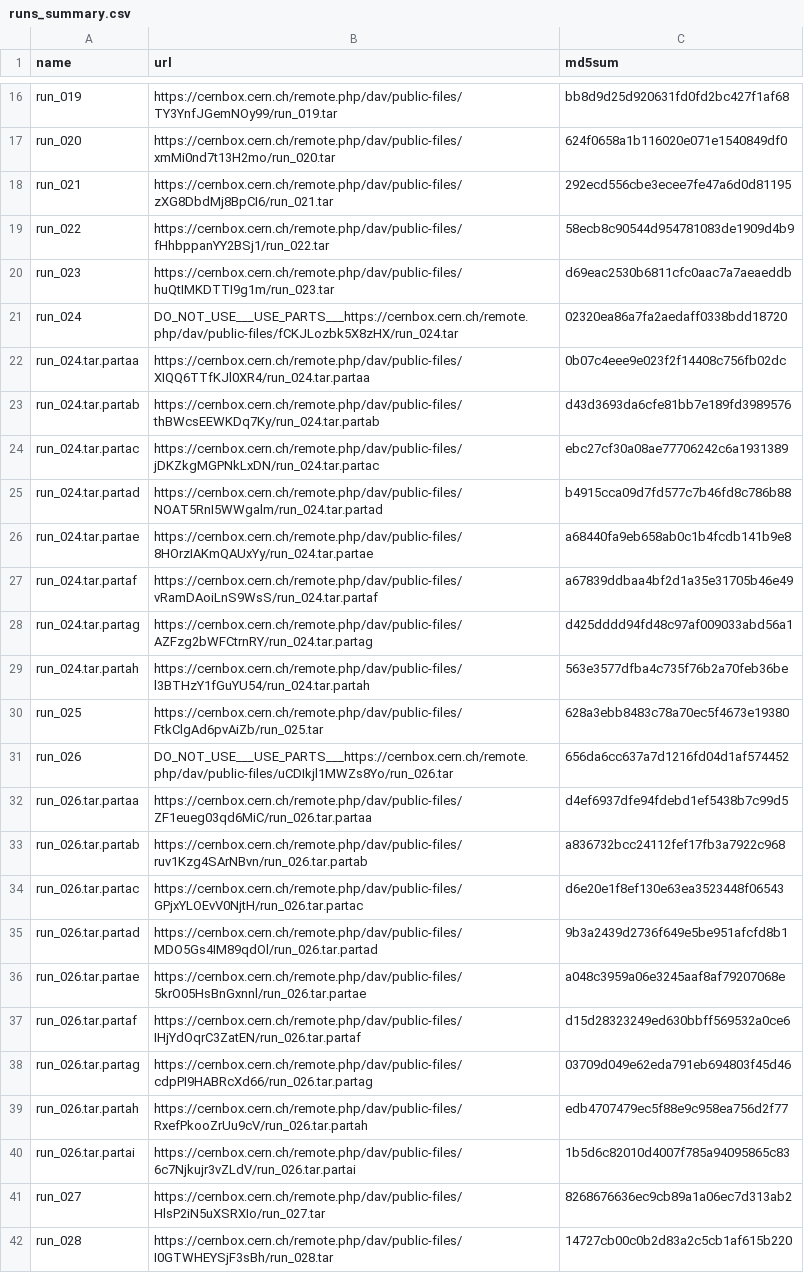
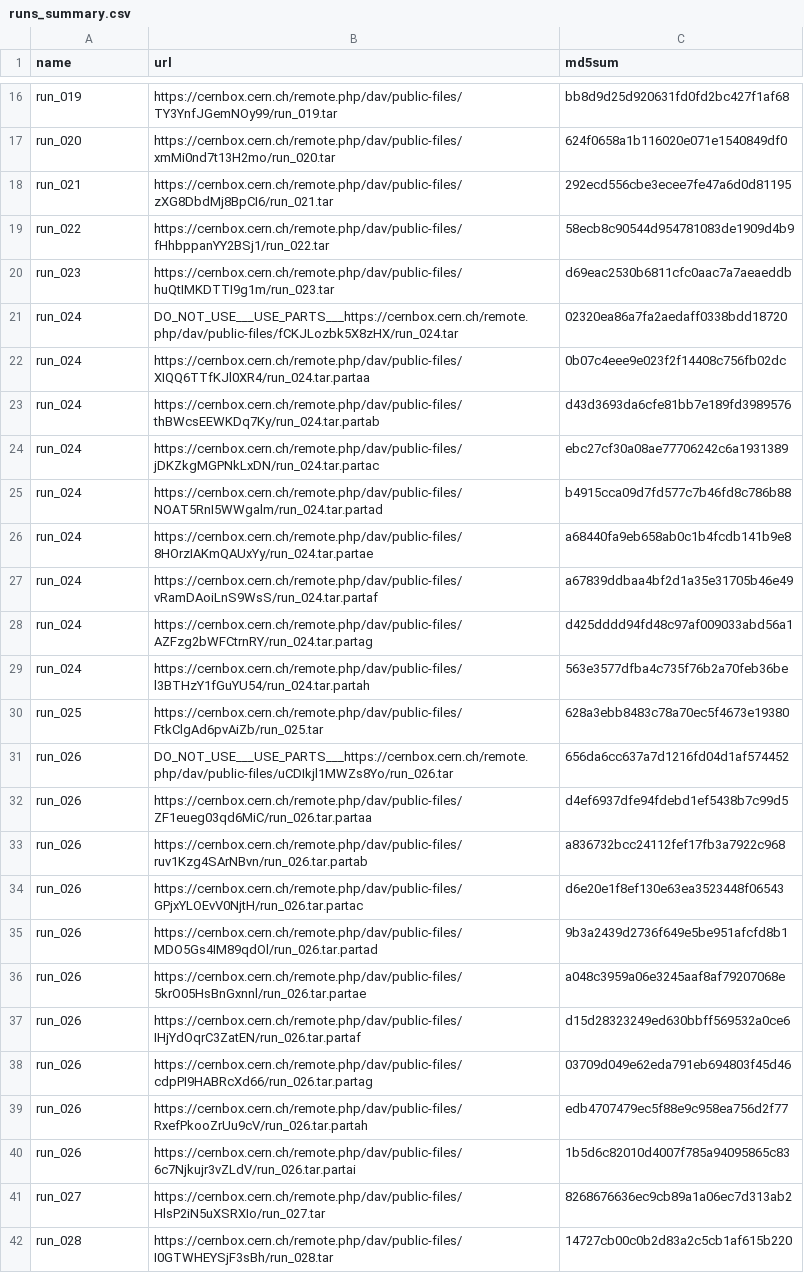
Before and after one commit to rombie18/ml4see, a CSV file: new/runs_summary.csv, drawn as a sheet; only a part is shown, gaps mark what is left out; the diff covers the shown part only.

Commit message:
Fixed incorrect format in run summary file

```diff
--- a/new/runs_summary.csv
+++ b/new/runs_summary.csv
@@ -21,21 +21,21 @@ run_023,https://cernbox.cern.ch/remote.php/dav/public-files/huQtIMKDTTI9g1m/run_
 run_024,DO_NOT_USE___USE_PARTS___https://cernbox.cern.ch/remote.php/dav/public-files/fCKJLozbk5X8zHX/run_024.tar,02320ea86a7fa2aedaff0338bdd18720
-run_024.tar.partaa,https://cernbox.cern.ch/remote.php/dav/public-files/XIQQ6TTfKJl0XR4/run_024.tar.partaa,0b07c4eee9e023f2f14408c756fb02dc
-run_024.tar.partab,https://cernbox.cern.ch/remote.php/dav/public-files/thBWcsEEWKDq7Ky/run_024.tar.partab,d43d3693da6cfe81bb7e189fd3989576
-run_024.tar.partac,https://cernbox.cern.ch/remote.php/dav/public-files/jDKZkgMGPNkLxDN/run_024.tar.partac,ebc27cf30a08ae77706242c6a1931389
-run_024.tar.partad,https://cernbox.cern.ch/remote.php/dav/public-files/NOAT5RnI5WWgalm/run_024.tar.partad,b4915cca09d7fd577c7b46fd8c786b88
-run_024.tar.partae,https://cernbox.cern.ch/remote.php/dav/public-files/8HOrzIAKmQAUxYy/run_024.tar.partae,a68440fa9eb658ab0c1b4fcdb141b9e8
-run_024.tar.partaf,https://cernbox.cern.ch/remote.php/dav/public-files/vRamDAoiLnS9WsS/run_024.tar.partaf,a67839ddbaa4bf2d1a35e31705b46e49
-run_024.tar.partag,https://cernbox.cern.ch/remote.php/dav/public-files/AZFzg2bWFCtrnRY/run_024.tar.partag,d425dddd94fd48c97af009033abd56a1
-run_024.tar.partah,https://cernbox.cern.ch/remote.php/dav/public-files/l3BTHzY1fGuYU54/run_024.tar.partah,563e3577dfba4c735f76b2a70feb36be
+run_024,https://cernbox.cern.ch/remote.php/dav/public-files/XIQQ6TTfKJl0XR4/run_024.tar.partaa,0b07c4eee9e023f2f14408c756fb02dc
+run_024,https://cernbox.cern.ch/remote.php/dav/public-files/thBWcsEEWKDq7Ky/run_024.tar.partab,d43d3693da6cfe81bb7e189fd3989576
+run_024,https://cernbox.cern.ch/remote.php/dav/public-files/jDKZkgMGPNkLxDN/run_024.tar.partac,ebc27cf30a08ae77706242c6a1931389
+run_024,https://cernbox.cern.ch/remote.php/dav/public-files/NOAT5RnI5WWgalm/run_024.tar.partad,b4915cca09d7fd577c7b46fd8c786b88
+run_024,https://cernbox.cern.ch/remote.php/dav/public-files/8HOrzIAKmQAUxYy/run_024.tar.partae,a68440fa9eb658ab0c1b4fcdb141b9e8
+run_024,https://cernbox.cern.ch/remote.php/dav/public-files/vRamDAoiLnS9WsS/run_024.tar.partaf,a67839ddbaa4bf2d1a35e31705b46e49
+run_024,https://cernbox.cern.ch/remote.php/dav/public-files/AZFzg2bWFCtrnRY/run_024.tar.partag,d425dddd94fd48c97af009033abd56a1
+run_024,https://cernbox.cern.ch/remote.php/dav/public-files/l3BTHzY1fGuYU54/run_024.tar.partah,563e3577dfba4c735f76b2a70feb36be
 run_025,https://cernbox.cern.ch/remote.php/dav/public-files/FtkClgAd6pvAiZb/run_025.tar,628a3ebb8483c78a70ec5f4673e19380
 run_026,DO_NOT_USE___USE_PARTS___https://cernbox.cern.ch/remote.php/dav/public-files/uCDIkjl1MWZs8Yo/run_026.tar,656da6cc637a7d1216fd04d1af574452
-run_026.tar.partaa,https://cernbox.cern.ch/remote.php/dav/public-files/ZF1eueg03qd6MiC/run_026.tar.partaa,d4ef6937dfe94fdebd1ef5438b7c99d5
-run_026.tar.partab,https://cernbox.cern.ch/remote.php/dav/public-files/ruv1Kzg4SArNBvn/run_026.tar.partab,a836732bcc24112fef17fb3a7922c968
-run_026.tar.partac,https://cernbox.cern.ch/remote.php/dav/public-files/GPjxYLOEvV0NjtH/run_026.tar.partac,d6e20e1f8ef130e63ea3523448f06543
-run_026.tar.partad,https://cernbox.cern.ch/remote.php/dav/public-files/MDO5Gs4IM89qdOl/run_026.tar.partad,9b3a2439d2736f649e5be951afcfd8b1
-run_026.tar.partae,https://cernbox.cern.ch/remote.php/dav/public-files/5krO05HsBnGxnnl/run_026.tar.partae,a048c3959a06e3245aaf8af79207068e
-run_026.tar.partaf,https://cernbox.cern.ch/remote.php/dav/public-files/IHjYdOqrC3ZatEN/run_026.tar.partaf,d15d28323249ed630bbff569532a0ce6
-run_026.tar.partag,https://cernbox.cern.ch/remote.php/dav/public-files/cdpPI9HABRcXd66/run_026.tar.partag,03709d049e62eda791eb694803f45d46
-run_026.tar.partah,https://cernbox.cern.ch/remote.php/dav/public-files/RxefPkooZrUu9cV/run_026.tar.partah,edb4707479ec5f88e9c958ea756d2f77
-run_026.tar.partai,https://cernbox.cern.ch/remote.php/dav/public-files/6c7Njkujr3vZLdV/run_026.tar.partai,1b5d6c82010d4007f785a94095865c83
+run_026,https://cernbox.cern.ch/remote.php/dav/public-files/ZF1eueg03qd6MiC/run_026.tar.partaa,d4ef6937dfe94fdebd1ef5438b7c99d5
+run_026,https://cernbox.cern.ch/remote.php/dav/public-files/ruv1Kzg4SArNBvn/run_026.tar.partab,a836732bcc24112fef17fb3a7922c968
+run_026,https://cernbox.cern.ch/remote.php/dav/public-files/GPjxYLOEvV0NjtH/run_026.tar.partac,d6e20e1f8ef130e63ea3523448f06543
+run_026,https://cernbox.cern.ch/remote.php/dav/public-files/MDO5Gs4IM89qdOl/run_026.tar.partad,9b3a2439d2736f649e5be951afcfd8b1
+run_026,https://cernbox.cern.ch/remote.php/dav/public-files/5krO05HsBnGxnnl/run_026.tar.partae,a048c3959a06e3245aaf8af79207068e
+run_026,https://cernbox.cern.ch/remote.php/dav/public-files/IHjYdOqrC3ZatEN/run_026.tar.partaf,d15d28323249ed630bbff569532a0ce6
+run_026,https://cernbox.cern.ch/remote.php/dav/public-files/cdpPI9HABRcXd66/run_026.tar.partag,03709d049e62eda791eb694803f45d46
+run_026,https://cernbox.cern.ch/remote.php/dav/public-files/RxefPkooZrUu9cV/run_026.tar.partah,edb4707479ec5f88e9c958ea756d2f77
+run_026,https://cernbox.cern.ch/remote.php/dav/public-files/6c7Njkujr3vZLdV/run_026.tar.partai,1b5d6c82010d4007f785a94095865c83
 run_027,https://cernbox.cern.ch/remote.php/dav/public-files/HlsP2iN5uXSRXIo/run_027.tar,8268676636ec9cb89a1a06ec7d313ab2
```
Also changed, not shown: 12 edited cells elsewhere in this file.
